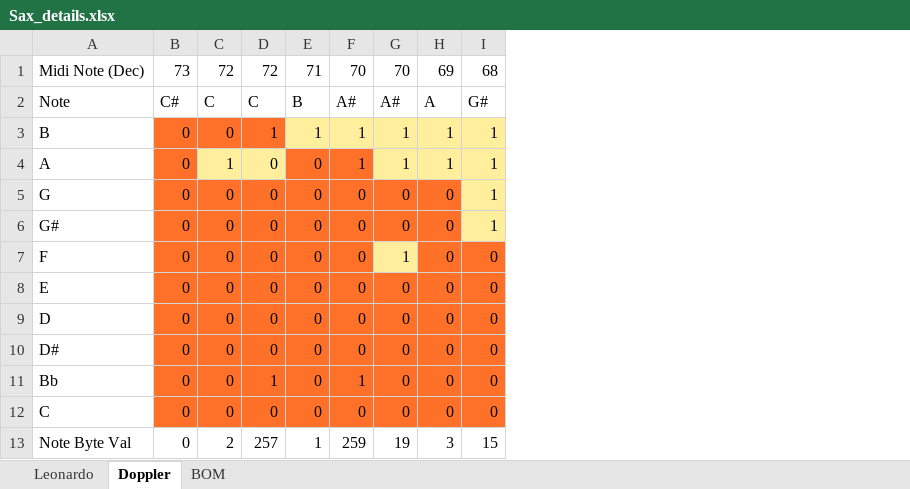
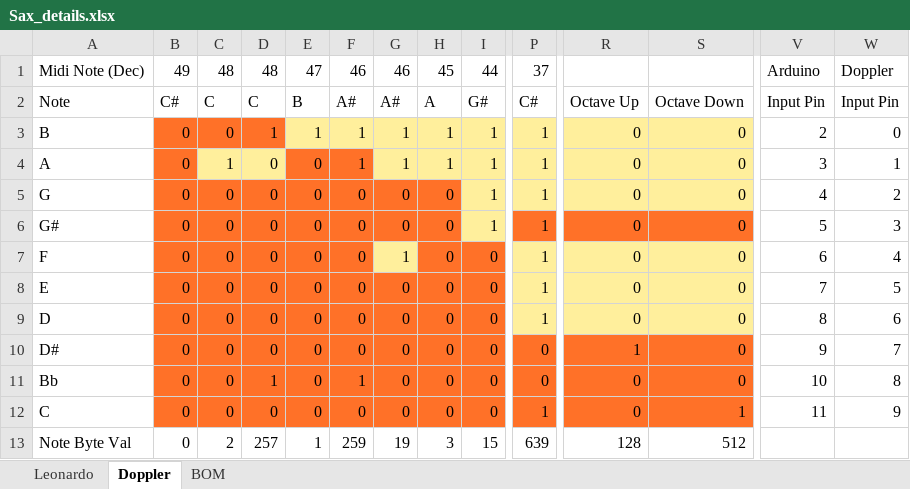
Before and after one commit to zygurt/MIDI-Wind-Controller, an Excel workbook: Sax_details.xlsx, sheet Doppler, drawn as a sheet; only a part is shown, gaps mark what is left out; values as stored, in another font and other column widths than the file's, no borders; conditional formats not drawn; the diff covers the shown part only; the diff names each change by its address in the sheet, - before the commit and + after, or states it on an @@ line.

```diff
--- a/Sax_details.xlsx (sheet Doppler)
+++ b/Sax_details.xlsx (sheet Doppler)
+column P, rows 1-13: 37 | C# | 1 | 1 | 1 | 1 | 1 | 1 | 1 | 0 | 0 | 1 | 639
+column R, rows 2-13: Octave Up | 0 | 0 | 0 | 0 | 0 | 0 | 0 | 1 | 0 | 0 | 128
+column S, rows 2-13: Octave Down | 0 | 0 | 0 | 0 | 0 | 0 | 0 | 0 | 0 | 1 | 512
+column V, rows 1-12: Arduino | Input Pin | 2 | 3 | 4 | 5 | 6 | 7 | 8 | 9 | 10 | 11
+column W, rows 1-12: Doppler | Input Pin | 0 | 1 | 2 | 3 | 4 | 5 | 6 | 7 | 8 | 9
-B1: 73
+B1: 49
-C1: 72
+C1: 48
-D1: 72
+D1: 48
-E1: 71
+E1: 47
-F1: 70
+F1: 46
-G1: 70
+G1: 46
-H1: 69
+H1: 45
-I1: 68
+I1: 44
```
Also changed, not shown: 1 added row, 1 removed row and 20 edited cells elsewhere in this sheet, formulas that keep their value, 11 other files.
